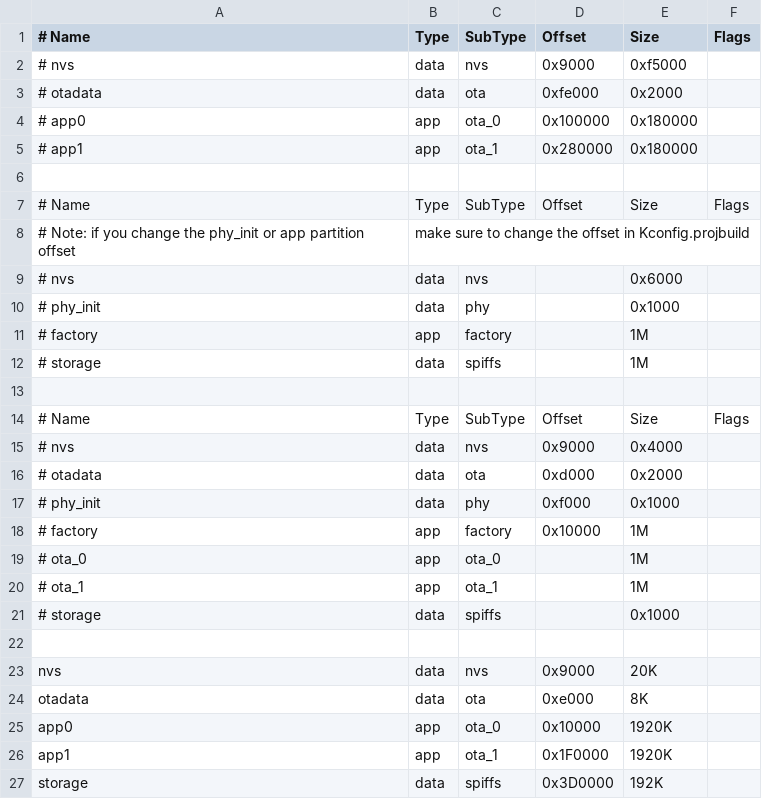
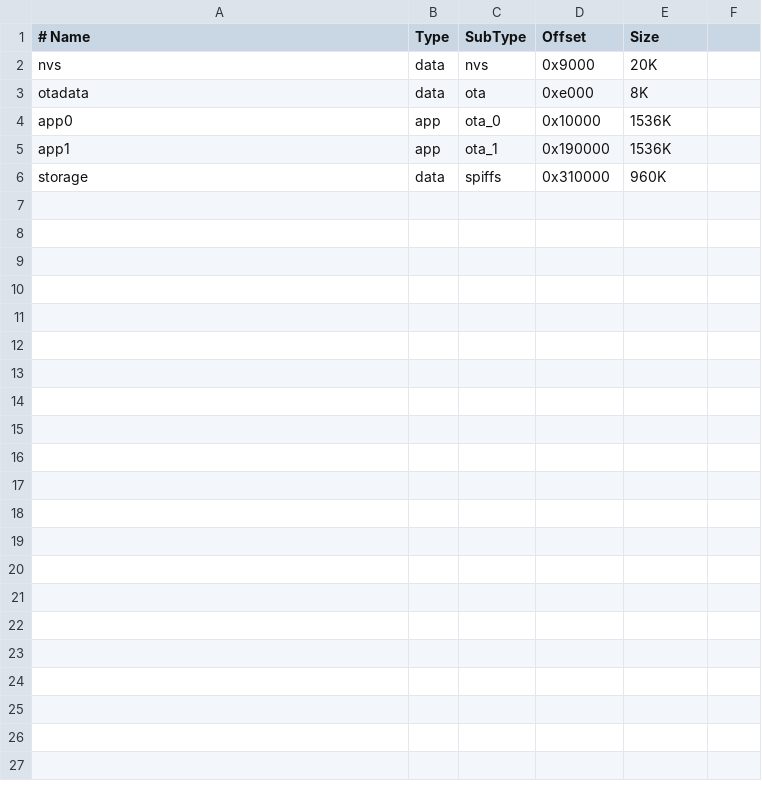
Before and after one commit to JollyRoger000/eShader, a CSV file: partitions.csv, drawn as a sheet; removed rows and columns are numbered as before the commit, all else as after; the diff names each change by its address in the sheet, - before the commit and + after, or states it on an @@ line.

Commit message:
Увеличил storage до 960к

```diff
--- a/partitions.csv
+++ b/partitions.csv
-F1: Flags
+F1: (empty)
-row 2: # nvs | data | nvs | 0x9000 | 0xf5000
-row 3: # otadata | data | ota | 0xfe000 | 0x2000
-row 4: # app0 | app | ota_0 | 0x100000 | 0x180000
-row 5: # app1 | app | ota_1 | 0x280000 | 0x180000
-row 6: (empty)
-row 7: # Name | Type | SubType | Offset | Size | Flags
-row 8: # Note: if you change the phy_init or app partition offset | make sure to change the offset in Kconfig.projbuild
-row 9: # nvs | data | nvs |  | 0x6000
-row 10: # phy_init | data | phy |  | 0x1000
-row 11: # factory | app | factory |  | 1M
-row 12: # storage | data | spiffs |  | 1M
-row 13: (empty)
-row 14: # Name | Type | SubType | Offset | Size | Flags
-row 15: # nvs | data | nvs | 0x9000 | 0x4000
-row 16: # otadata | data | ota | 0xd000 | 0x2000
-row 17: # phy_init | data | phy | 0xf000 | 0x1000
-row 18: # factory | app | factory | 0x10000 | 1M
-row 19: # ota_0 | app | ota_0 |  | 1M
-row 20: # ota_1 | app | ota_1 |  | 1M
-row 21: # storage | data | spiffs |  | 0x1000
-row 22: (empty)
-E4:E5 (Size): 1920K
+E4:E5 (Size): 1536K
-D5 (Offset): 0x1F0000
+D5 (Offset): 0x190000
-D6 (Offset): 0x3D0000
+D6 (Offset): 0x310000
-E6 (Size): 192K
+E6 (Size): 960K
```
